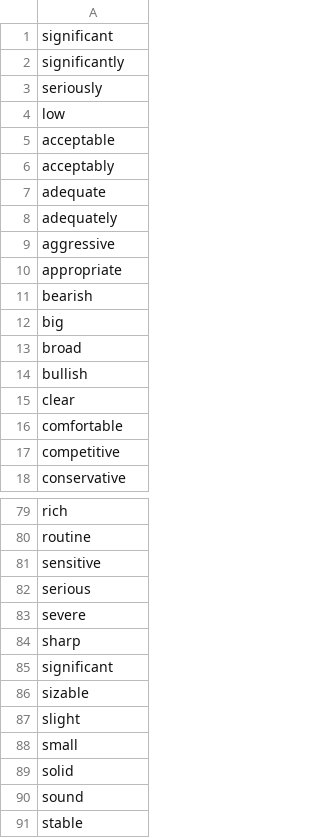
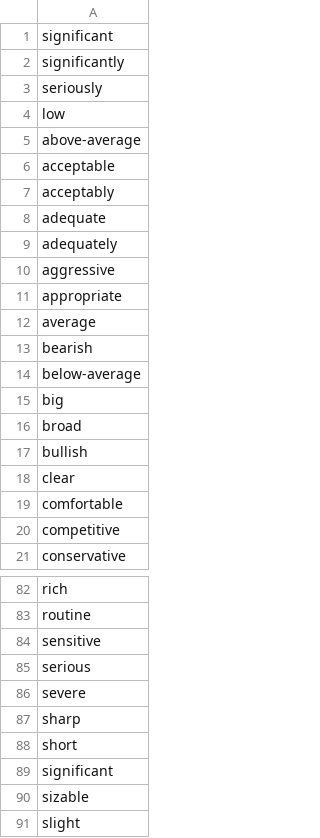
Before and after one commit to clulab/eidos, a TSV file: src/main/resources/org/clulab/wm/eidos/lexicons/Quantifier.tsv, drawn as a sheet; only a part is shown, gaps mark what is left out; the shorter side is filled out with more unchanged rows.

```diff
--- a/src/main/resources/org/clulab/wm/eidos/lexicons/Quantifier.tsv
+++ b/src/main/resources/org/clulab/wm/eidos/lexicons/Quantifier.tsv
@@ -4,2 +4,3 @@ seriously
 low
+above-average
 acceptable
@@ -10,3 +11,5 @@ aggressive
 appropriate
+average
 bearish
+below-average
 big
@@ -84,2 +87,3 @@ severe
 sharp
+short
 significant
```
Also changed, not shown: 15 other files.
